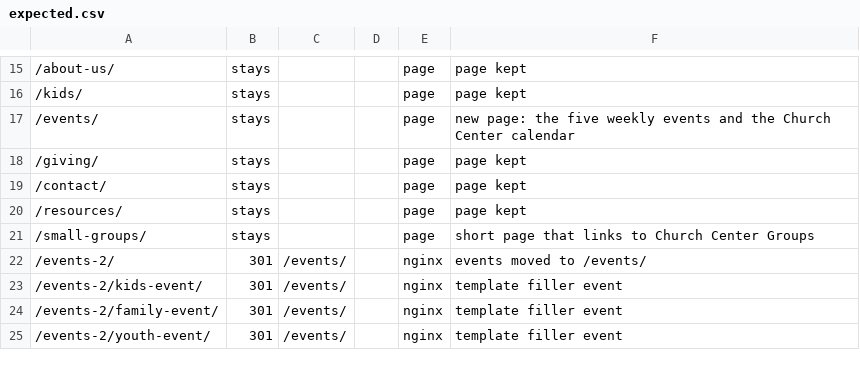
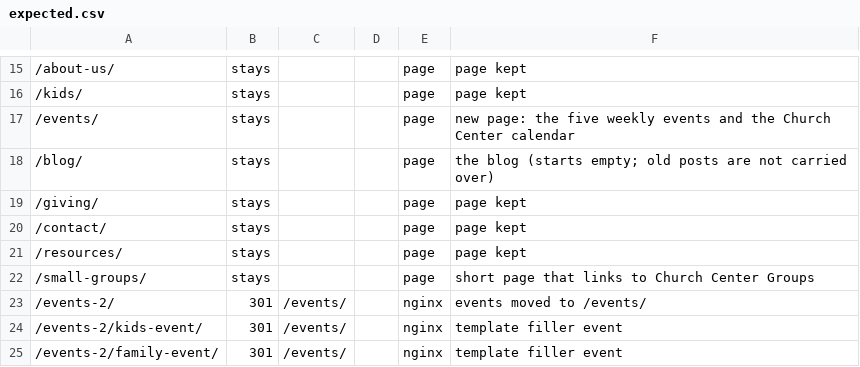
Before and after one commit to runrobrun/PellaNazareneSite, a CSV file: deploy/redirects/expected.csv, drawn as a sheet; only a part is shown, gaps mark what is left out; the shorter side is filled out with more unchanged rows; the diff names each change by its address in the sheet, - before the commit and + after, or states it on an @@ line.

```diff
--- a/deploy/redirects/expected.csv
+++ b/deploy/redirects/expected.csv
+row 18: /blog/ | stays |  |  | page | the blog (starts empty; old posts are not carried over)
```
Also changed, not shown: 17 other files.
